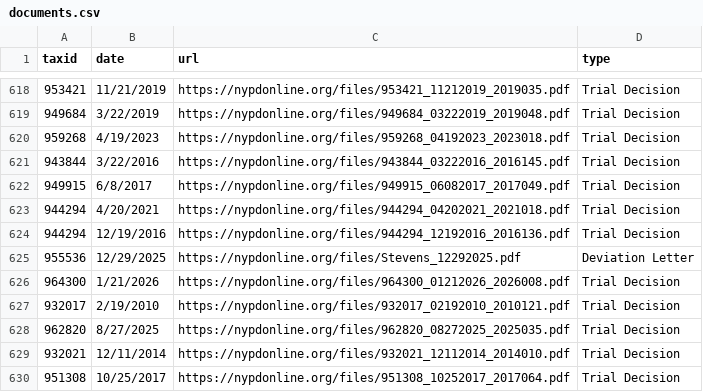
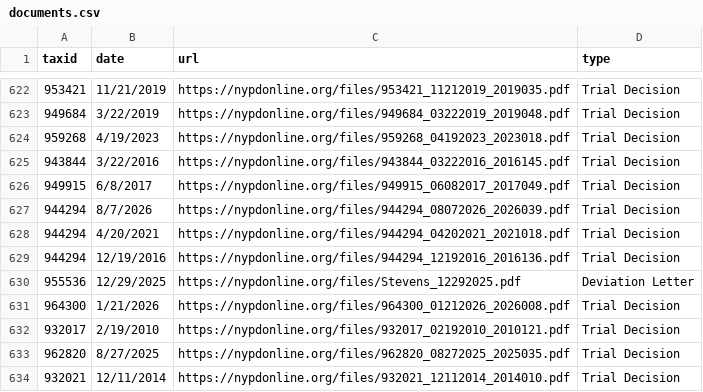
Before and after one commit to CoreData-Labs/50-a-org-documentation, a CSV file: CSVs/documents.csv, drawn as a sheet; only a part is shown, gaps mark what is left out; the shorter side is filled out with more unchanged rows; the diff covers the shown part only; the diff names each change by its address in the sheet, - before the commit and + after, or states it on an @@ line.

```diff
--- a/CSVs/documents.csv
+++ b/CSVs/documents.csv
+row 627: 944294 | 8/7/2026 | https://nypdonline.org/files/944294_08072026_2026039.pdf | Trial Decision
```
Also changed, not shown: 9 added rows and 5 removed rows elsewhere in this file, CSVs/discipline.csv, 3 other files.
